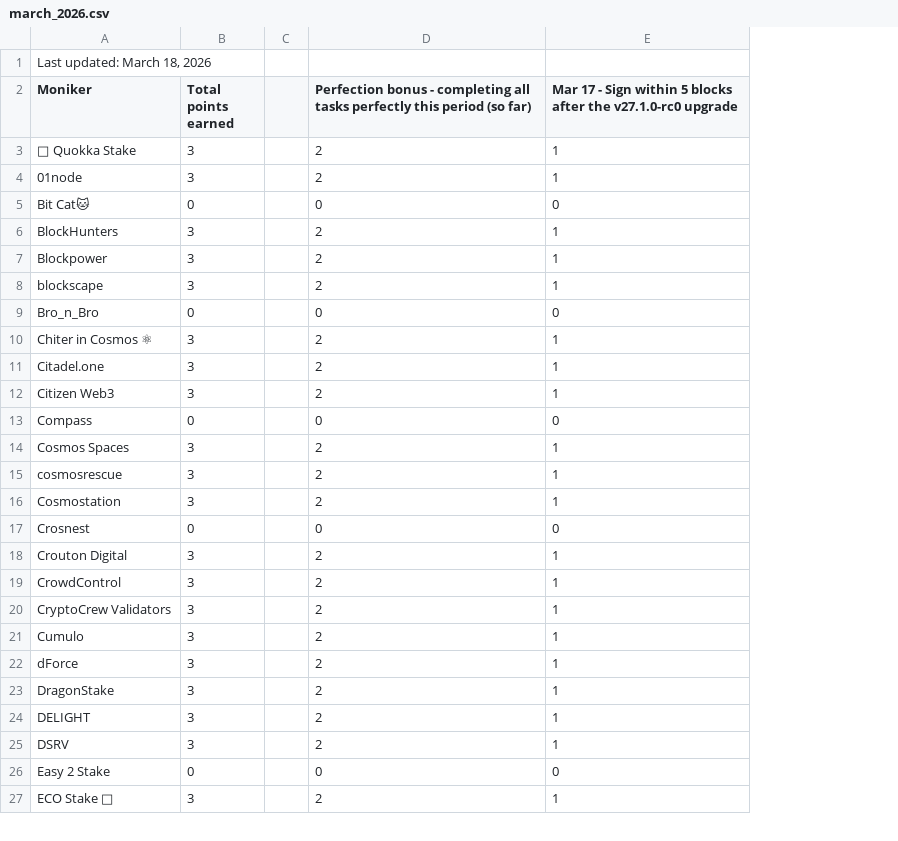
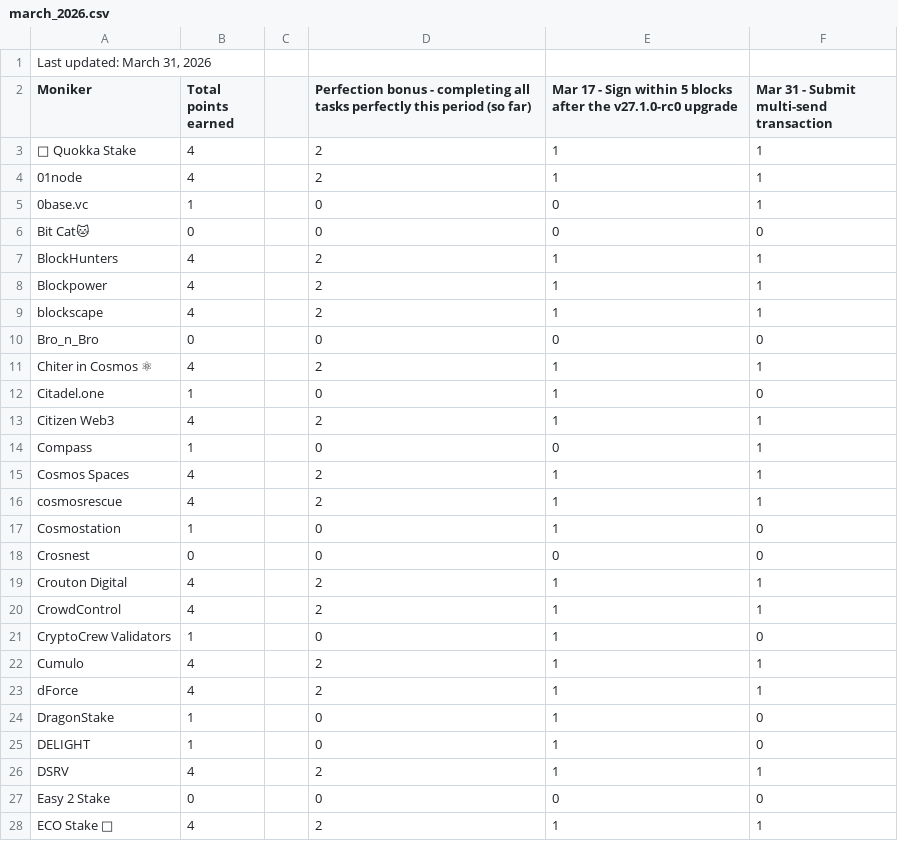
Before and after one commit to hyphacoop/site-for-TIP-data, a CSV file: data/march_2026.csv, drawn as a sheet; only a part is shown; addresses are those after the commit; the diff covers the shown part only; the diff names each change by its address in the sheet, - before the commit and + after, or states it on an @@ line.

```diff
--- a/data/march_2026.csv
+++ b/data/march_2026.csv
+column F, rows 2-4: Mar 31 - Submit multi-send transaction | 1 | 1; rows 6-28: 0 | 1 | 1 | 1 | 0 | 1 | 0 | 1 | 1 | 1 | 1 | 0 | 0 | 1 | 1 | 0 | 1 | 1 | 0 | 0 | 1 | 0 | 1
-A1 (Moniker): Last updated: March 18, 2026
+A1 (Moniker): Last updated: March 31, 2026
-B3:B4 (Total points earned): 3
+B3:B4 (Total points earned): 4
+row 5: 0base.vc | 1 |  | 0 | 0 | 1
-B7:B9 (Total points earned): 3
+B7:B9 (Total points earned): 4
-B11 (Total points earned): 3
+B11 (Total points earned): 4
-B12 (Total points earned): 3
+B12 (Total points earned): 1
-D12: 2
+D12: 0
-B13 (Total points earned): 3
+B13 (Total points earned): 4
-B14 (Total points earned): 0
+B14 (Total points earned): 1
-B15:B16 (Total points earned): 3
+B15:B16 (Total points earned): 4
-B17 (Total points earned): 3
+B17 (Total points earned): 1
-D17: 2
+D17: 0
-B19:B20 (Total points earned): 3
+B19:B20 (Total points earned): 4
-B21 (Total points earned): 3
+B21 (Total points earned): 1
-D21: 2
+D21: 0
-B22:B23 (Total points earned): 3
+B22:B23 (Total points earned): 4
-B24:B25 (Total points earned): 3
+B24:B25 (Total points earned): 1
-D24:D25: 2
+D24:D25: 0
-B26 (Total points earned): 3
+B26 (Total points earned): 4
-B28 (Total points earned): 3
+B28 (Total points earned): 4
```
Also changed, not shown: 1 added row and 46 edited cells elsewhere in this file, 1 other file.
